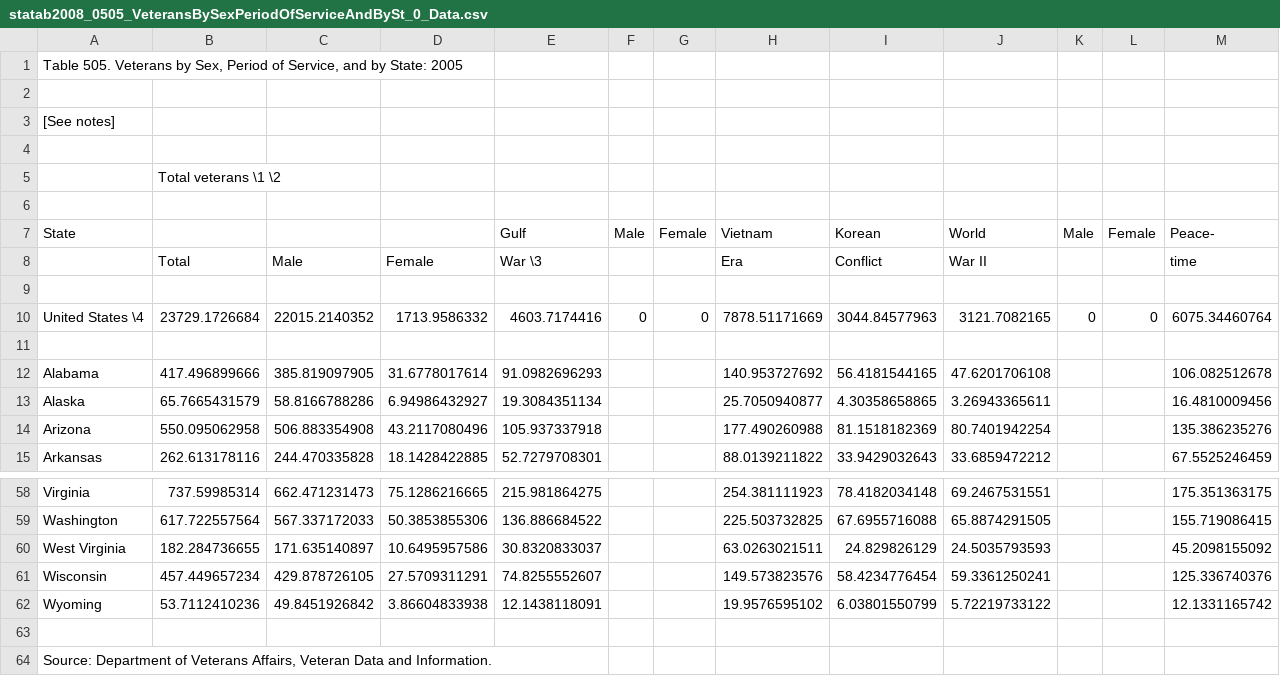
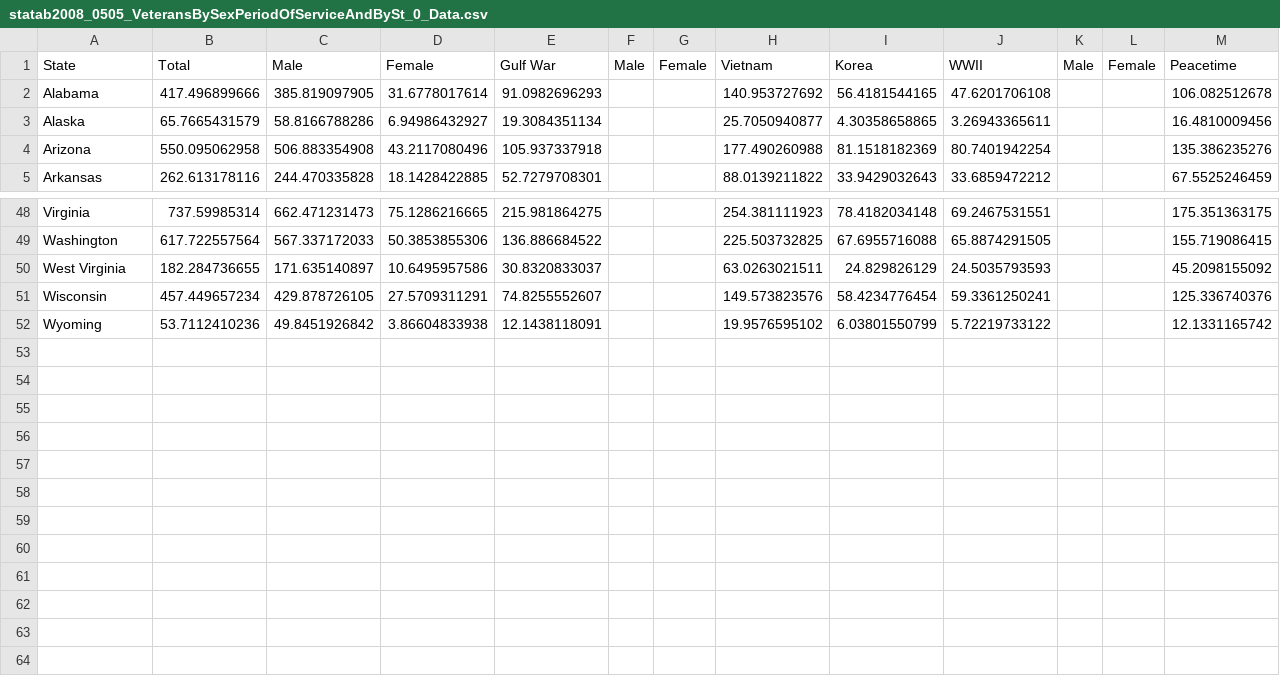
Before and after one commit to devis/herocare, a CSV file: datamodel/csv/statab2008_0505_VeteransBySexPeriodOfServiceAndBySt_0_Data.csv, drawn as a sheet; only a part is shown, gaps mark what is left out.

Commit message:
Update the datamodels for import

```diff
--- a/datamodel/csv/statab2008_0505_VeteransBySexPeriodOfServiceAndBySt_0_Data.csv
+++ b/datamodel/csv/statab2008_0505_VeteransBySexPeriodOfServiceAndBySt_0_Data.csv
@@ -1,12 +1,2 @@
-"Table 505. Veterans by Sex, Period of Service, and by State: 2005",,,,,,,,,,,,
-,,,,,,,,,,,,
-[See notes],,,,,,,,,,,,
-,,,,,,,,,,,,
-,"         Total veterans \1 \2 ",,,,,,,,,,,
-,,,,,,,,,,,,
-State,,,,Gulf,Male,Female,Vietnam,Korean,World,Male,Female,Peace-
-,Total,Male,Female,"War \3",,,Era,Conflict,War II,,,time
-,,,,,,,,,,,,
-"    United States \4",23729.1726684,22015.2140352,1713.9586332,4603.7174416,0,0,7878.51171669,3044.84577963,3121.7082165,0,0,6075.34460764
-,,,,,,,,,,,,
+State,Total,Male,Female,Gulf War,Male,Female,Vietnam,Korea,WWII,Male,Female,Peacetime
 Alabama,417.496899666,385.819097905,31.6778017614,91.0982696293,,,140.953727692,56.4181544165,47.6201706108,,,106.082512678
@@ -62,3 +52 @@ Wisconsin,457.449657234,429.878726105,27.5709311291,74.8255552607,,,149.57382357
 Wyoming,53.7112410236,49.8451926842,3.86604833938,12.1438118091,,,19.9576595102,6.03801550799,5.72219733122,,,12.1331165742
-,,,,,,,,,,,,
-"Source: Department of Veterans Affairs, Veteran Data and Information. ",,,,,,,,,,,,
```
Also changed, not shown: datamodel/csv/DataGov_VHA_Hospital_Patient_Satisfaction.csv, datamodel/csv/DataGov_VHA_Hospital_Wait_Times.csv, 1 other file.
